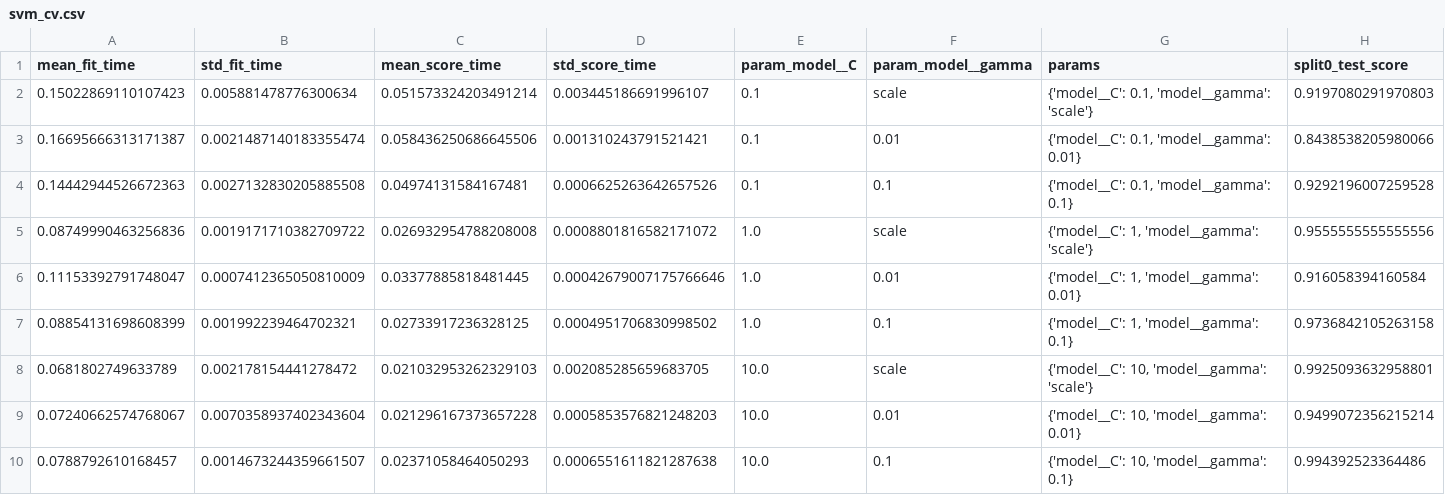
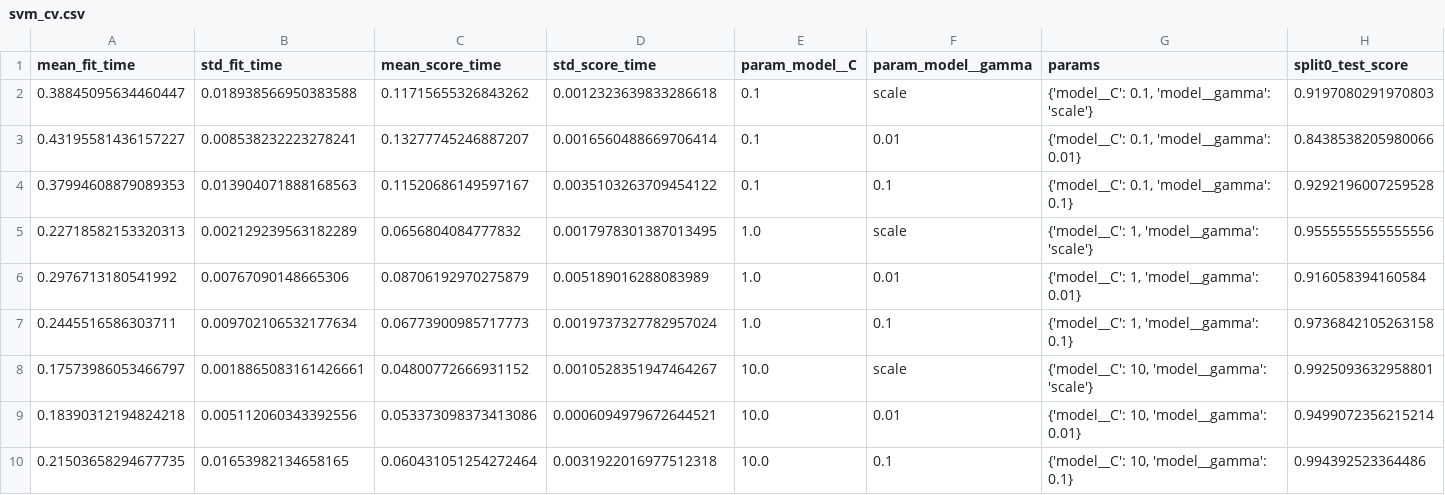
Before and after one commit to tusharviradiya/aiml-ml-classification-assignment-2, a CSV file: results/svm_cv.csv, drawn as a sheet; only a part is shown; the diff names each change by its address in the sheet, - before the commit and + after, or states it on an @@ line.

```diff
--- a/results/svm_cv.csv
+++ b/results/svm_cv.csv
-A2 (mean_fit_time): 0.15022869110107423
+A2 (mean_fit_time): 0.38845095634460447
-B2 (std_fit_time): 0.005881478776300634
+B2 (std_fit_time): 0.018938566950383588
-C2 (mean_score_time): 0.051573324203491214
+C2 (mean_score_time): 0.11715655326843262
-D2 (std_score_time): 0.003445186691996107
+D2 (std_score_time): 0.0012323639833286618
-A3 (mean_fit_time): 0.16695666313171387
+A3 (mean_fit_time): 0.43195581436157227
-B3 (std_fit_time): 0.0021487140183355474
+B3 (std_fit_time): 0.008538232223278241
-C3 (mean_score_time): 0.058436250686645506
+C3 (mean_score_time): 0.13277745246887207
-D3 (std_score_time): 0.001310243791521421
+D3 (std_score_time): 0.0016560488669706414
-A4 (mean_fit_time): 0.14442944526672363
+A4 (mean_fit_time): 0.37994608879089353
-B4 (std_fit_time): 0.0027132830205885508
+B4 (std_fit_time): 0.013904071888168563
-C4 (mean_score_time): 0.04974131584167481
+C4 (mean_score_time): 0.11520686149597167
-D4 (std_score_time): 0.0006625263642657526
+D4 (std_score_time): 0.0035103263709454122
-A5 (mean_fit_time): 0.08749990463256836
+A5 (mean_fit_time): 0.22718582153320313
-B5 (std_fit_time): 0.0019171710382709722
+B5 (std_fit_time): 0.002129239563182289
-C5 (mean_score_time): 0.026932954788208008
+C5 (mean_score_time): 0.0656804084777832
-D5 (std_score_time): 0.0008801816582171072
+D5 (std_score_time): 0.0017978301387013495
-A6 (mean_fit_time): 0.11153392791748047
+A6 (mean_fit_time): 0.2976713180541992
-B6 (std_fit_time): 0.0007412365050810009
+B6 (std_fit_time): 0.00767090148665306
-C6 (mean_score_time): 0.03377885818481445
+C6 (mean_score_time): 0.08706192970275879
-D6 (std_score_time): 0.00042679007175766646
+D6 (std_score_time): 0.005189016288083989
-A7 (mean_fit_time): 0.08854131698608399
+A7 (mean_fit_time): 0.2445516586303711
-B7 (std_fit_time): 0.001992239464702321
+B7 (std_fit_time): 0.009702106532177634
-C7 (mean_score_time): 0.02733917236328125
+C7 (mean_score_time): 0.06773900985717773
-D7 (std_score_time): 0.0004951706830998502
+D7 (std_score_time): 0.0019737327782957024
-A8 (mean_fit_time): 0.0681802749633789
+A8 (mean_fit_time): 0.17573986053466797
-B8 (std_fit_time): 0.002178154441278472
+B8 (std_fit_time): 0.0018865083161426661
-C8 (mean_score_time): 0.021032953262329103
+C8 (mean_score_time): 0.04800772666931152
-D8 (std_score_time): 0.002085285659683705
+D8 (std_score_time): 0.0010528351947464267
-A9 (mean_fit_time): 0.07240662574768067
+A9 (mean_fit_time): 0.18390312194824218
-B9 (std_fit_time): 0.0070358937402343604
+B9 (std_fit_time): 0.005112060343392556
-C9 (mean_score_time): 0.021296167373657228
+C9 (mean_score_time): 0.053373098373413086
-D9 (std_score_time): 0.0005853576821248203
+D9 (std_score_time): 0.0006094979672644521
-A10 (mean_fit_time): 0.0788792610168457
+A10 (mean_fit_time): 0.21503658294677735
-B10 (std_fit_time): 0.0014673244359661507
+B10 (std_fit_time): 0.01653982134658165
-C10 (mean_score_time): 0.02371058464050293
+C10 (mean_score_time): 0.060431051254272464
-D10 (std_score_time): 0.0006551611821287638
+D10 (std_score_time): 0.0031922016977512318
```
Also changed, not shown: results/decision_tree_cv.csv, results/knn_cv.csv, 13 other files.
